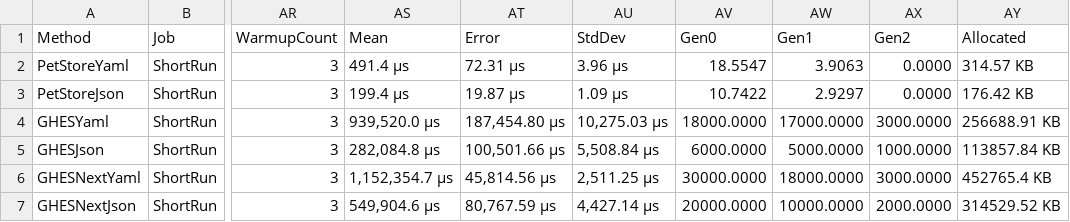
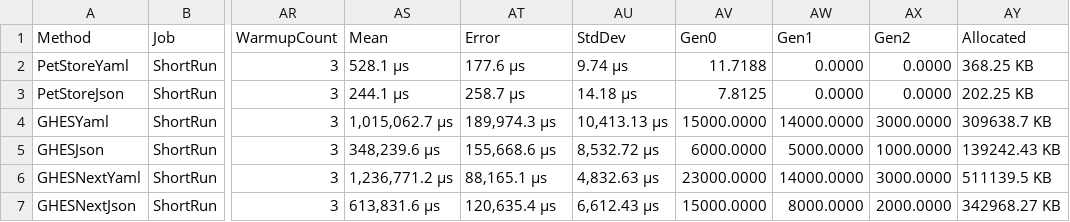
Before and after one commit to microsoft/OpenAPI.NET, a CSV file: performance/benchmark/BenchmarkDotNet.Artifacts/results/performance.Descriptions-report.csv, drawn as a sheet; only a part is shown, gaps mark what is left out; the diff names each change by its address in the sheet, - before the commit and + after, or states it on an @@ line.

```diff
--- a/performance/benchmark/BenchmarkDotNet.Artifacts/results/performance.Descriptions-report.csv
+++ b/performance/benchmark/BenchmarkDotNet.Artifacts/results/performance.Descriptions-report.csv
-AS2 (Mean): 491.4 μs
+AS2 (Mean): 528.1 μs
-AT2 (Error): 72.31 μs
+AT2 (Error): 177.6 μs
-AU2 (StdDev): 3.96 μs
+AU2 (StdDev): 9.74 μs
-AV2 (Gen0): 18.5547
+AV2 (Gen0): 11.7188
-AW2 (Gen1): 3.9063
+AW2 (Gen1): 0.0000
-AY2 (Allocated): 314.57 KB
+AY2 (Allocated): 368.25 KB
-AS3 (Mean): 199.4 μs
+AS3 (Mean): 244.1 μs
-AT3 (Error): 19.87 μs
+AT3 (Error): 258.7 μs
-AU3 (StdDev): 1.09 μs
+AU3 (StdDev): 14.18 μs
-AV3 (Gen0): 10.7422
+AV3 (Gen0): 7.8125
-AW3 (Gen1): 2.9297
+AW3 (Gen1): 0.0000
-AY3 (Allocated): 176.42 KB
+AY3 (Allocated): 202.25 KB
-AS4 (Mean): 939,520.0 μs
+AS4 (Mean): 1,015,062.7 μs
-AT4 (Error): 187,454.80 μs
+AT4 (Error): 189,974.3 μs
-AU4 (StdDev): 10,275.03 μs
+AU4 (StdDev): 10,413.13 μs
-AV4 (Gen0): 18000.0000
+AV4 (Gen0): 15000.0000
-AW4 (Gen1): 17000.0000
+AW4 (Gen1): 14000.0000
-AY4 (Allocated): 256688.91 KB
+AY4 (Allocated): 309638.7 KB
-AS5 (Mean): 282,084.8 μs
+AS5 (Mean): 348,239.6 μs
-AT5 (Error): 100,501.66 μs
+AT5 (Error): 155,668.6 μs
-AU5 (StdDev): 5,508.84 μs
+AU5 (StdDev): 8,532.72 μs
-AY5 (Allocated): 113857.84 KB
+AY5 (Allocated): 139242.43 KB
-AS6 (Mean): 1,152,354.7 μs
+AS6 (Mean): 1,236,771.2 μs
-AT6 (Error): 45,814.56 μs
+AT6 (Error): 88,165.1 μs
-AU6 (StdDev): 2,511.25 μs
+AU6 (StdDev): 4,832.63 μs
-AV6 (Gen0): 30000.0000
+AV6 (Gen0): 23000.0000
-AW6 (Gen1): 18000.0000
+AW6 (Gen1): 14000.0000
-AY6 (Allocated): 452765.4 KB
+AY6 (Allocated): 511139.5 KB
-AS7 (Mean): 549,904.6 μs
+AS7 (Mean): 613,831.6 μs
-AT7 (Error): 80,767.59 μs
+AT7 (Error): 120,635.4 μs
-AU7 (StdDev): 4,427.14 μs
+AU7 (StdDev): 6,612.43 μs
-AV7 (Gen0): 20000.0000
+AV7 (Gen0): 15000.0000
-AW7 (Gen1): 10000.0000
+AW7 (Gen1): 8000.0000
-AY7 (Allocated): 314529.52 KB
+AY7 (Allocated): 342968.27 KB
```
Also changed, not shown: performance/benchmark/BenchmarkDotNet.Artifacts/results/performance.EmptyModels-report.csv, 6 other files.
